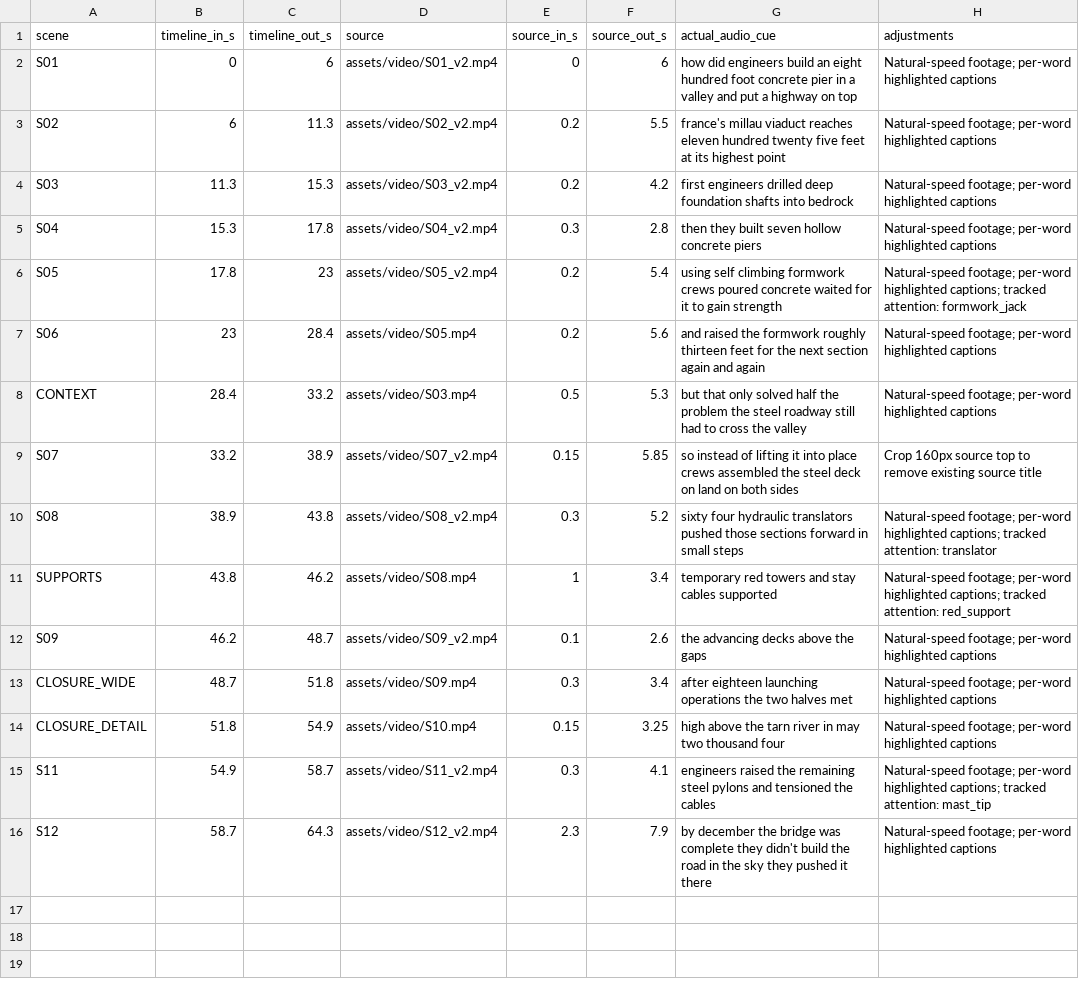
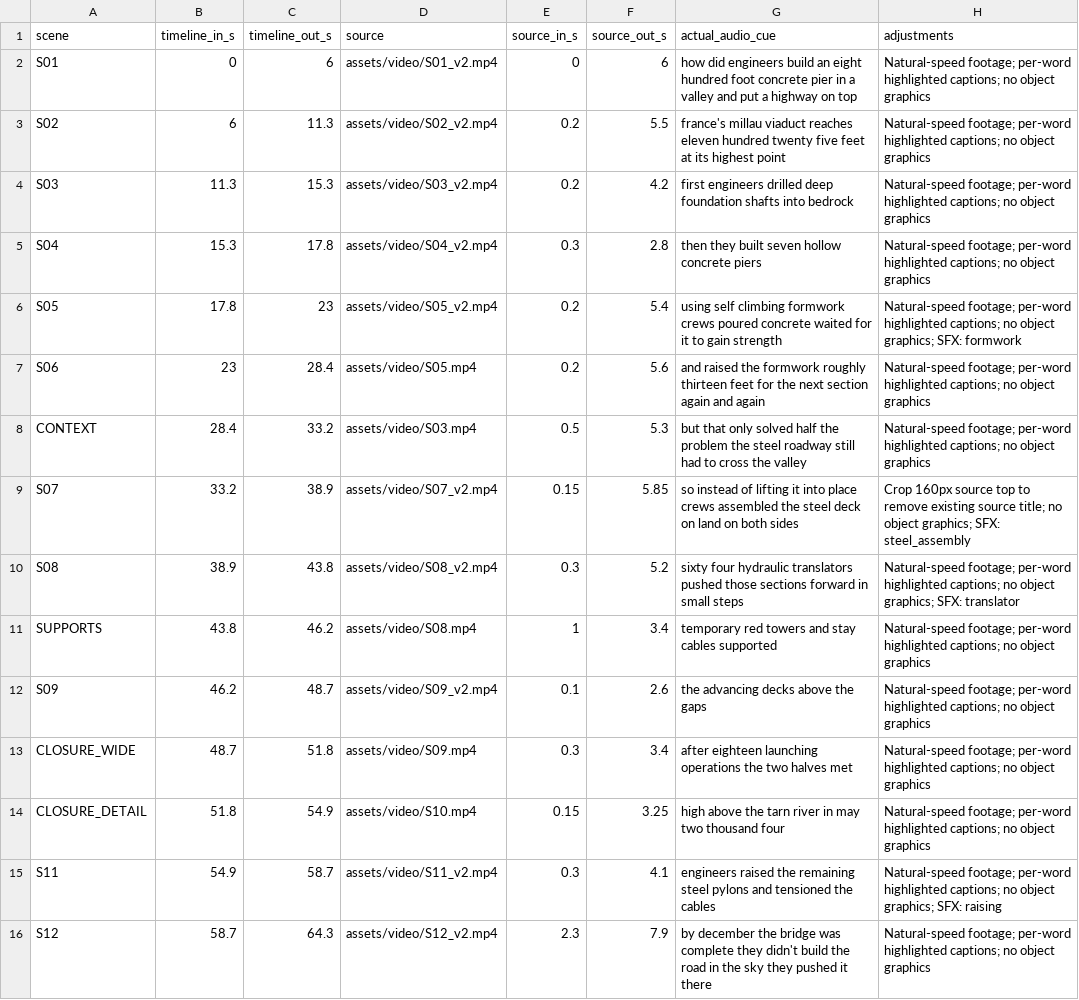
Before and after one commit to alexpranata/RUMY_WHY_VIDEO_003_MILLAU_V2_CODEX, a CSV file: output/reports/timeline_alignment.csv, drawn as a sheet.

Commit message:
Remove object animations and add optional matching source-audio effects

```diff
--- a/output/reports/timeline_alignment.csv
+++ b/output/reports/timeline_alignment.csv
@@ -1,16 +1,16 @@
 scene,timeline_in_s,timeline_out_s,source,source_in_s,source_out_s,actual_audio_cue,adjustments
-S01,0,6,assets/video/S01_v2.mp4,0,6,how did engineers build an eight hundred foot concrete pier in a valley and put a highway on top,Natural-speed footage; per-word highlighted captions
-S02,6,11.3,assets/video/S02_v2.mp4,0.2,5.5,france's millau viaduct reaches eleven hundred twenty five feet at its highest point,Natural-speed footage; per-word highlighted captions
-S03,11.3,15.3,assets/video/S03_v2.mp4,0.2,4.2,first engineers drilled deep foundation shafts into bedrock,Natural-speed footage; per-word highlighted captions
-S04,15.3,17.8,assets/video/S04_v2.mp4,0.3,2.8,then they built seven hollow concrete piers,Natural-speed footage; per-word highlighted captions
-S05,17.8,23,assets/video/S05_v2.mp4,0.2,5.4,using self climbing formwork crews poured concrete waited for it to gain strength,Natural-speed footage; per-word highlighted captions; tracked attention: formwork_jack
-S06,23,28.4,assets/video/S05.mp4,0.2,5.6,and raised the formwork roughly thirteen feet for the next section again and again,Natural-speed footage; per-word highlighted captions
-CONTEXT,28.4,33.2,assets/video/S03.mp4,0.5,5.3,but that only solved half the problem the steel roadway still had to cross the valley,Natural-speed footage; per-word highlighted captions
-S07,33.2,38.9,assets/video/S07_v2.mp4,0.15,5.85,so instead of lifting it into place crews assembled the steel deck on land on both sides,Crop 160px source top to remove existing source title
-S08,38.9,43.8,assets/video/S08_v2.mp4,0.3,5.2,sixty four hydraulic translators pushed those sections forward in small steps,Natural-speed footage; per-word highlighted captions; tracked attention: translator
-SUPPORTS,43.8,46.2,assets/video/S08.mp4,1,3.4,temporary red towers and stay cables supported,Natural-speed footage; per-word highlighted captions; tracked attention: red_support
-S09,46.2,48.7,assets/video/S09_v2.mp4,0.1,2.6,the advancing decks above the gaps,Natural-speed footage; per-word highlighted captions
-CLOSURE_WIDE,48.7,51.8,assets/video/S09.mp4,0.3,3.4,after eighteen launching operations the two halves met,Natural-speed footage; per-word highlighted captions
-CLOSURE_DETAIL,51.8,54.9,assets/video/S10.mp4,0.15,3.25,high above the tarn river in may two thousand four,Natural-speed footage; per-word highlighted captions
-S11,54.9,58.7,assets/video/S11_v2.mp4,0.3,4.1,engineers raised the remaining steel pylons and tensioned the cables,Natural-speed footage; per-word highlighted captions; tracked attention: mast_tip
-S12,58.7,64.3,assets/video/S12_v2.mp4,2.3,7.9,by december the bridge was complete they didn't build the road in the sky they pushed it there,Natural-speed footage; per-word highlighted captions
+S01,0,6,assets/video/S01_v2.mp4,0,6,how did engineers build an eight hundred foot concrete pier in a valley and put a highway on top,Natural-speed footage; per-word highlighted captions; no object graphics
+S02,6,11.3,assets/video/S02_v2.mp4,0.2,5.5,france's millau viaduct reaches eleven hundred twenty five feet at its highest point,Natural-speed footage; per-word highlighted captions; no object graphics
+S03,11.3,15.3,assets/video/S03_v2.mp4,0.2,4.2,first engineers drilled deep foundation shafts into bedrock,Natural-speed footage; per-word highlighted captions; no object graphics
+S04,15.3,17.8,assets/video/S04_v2.mp4,0.3,2.8,then they built seven hollow concrete piers,Natural-speed footage; per-word highlighted captions; no object graphics
+S05,17.8,23,assets/video/S05_v2.mp4,0.2,5.4,using self climbing formwork crews poured concrete waited for it to gain strength,Natural-speed footage; per-word highlighted captions; no object graphics; SFX: formwork
+S06,23,28.4,assets/video/S05.mp4,0.2,5.6,and raised the formwork roughly thirteen feet for the next section again and again,Natural-speed footage; per-word highlighted captions; no object graphics
+CONTEXT,28.4,33.2,assets/video/S03.mp4,0.5,5.3,but that only solved half the problem the steel roadway still had to cross the valley,Natural-speed footage; per-word highlighted captions; no object graphics
+S07,33.2,38.9,assets/video/S07_v2.mp4,0.15,5.85,so instead of lifting it into place crews assembled the steel deck on land on both sides,Crop 160px source top to remove existing source title; no object graphics; SFX: steel_assembly
+S08,38.9,43.8,assets/video/S08_v2.mp4,0.3,5.2,sixty four hydraulic translators pushed those sections forward in small steps,Natural-speed footage; per-word highlighted captions; no object graphics; SFX: translator
+SUPPORTS,43.8,46.2,assets/video/S08.mp4,1,3.4,temporary red towers and stay cables supported,Natural-speed footage; per-word highlighted captions; no object graphics
+S09,46.2,48.7,assets/video/S09_v2.mp4,0.1,2.6,the advancing decks above the gaps,Natural-speed footage; per-word highlighted captions; no object graphics
+CLOSURE_WIDE,48.7,51.8,assets/video/S09.mp4,0.3,3.4,after eighteen launching operations the two halves met,Natural-speed footage; per-word highlighted captions; no object graphics
+CLOSURE_DETAIL,51.8,54.9,assets/video/S10.mp4,0.15,3.25,high above the tarn river in may two thousand four,Natural-speed footage; per-word highlighted captions; no object graphics
+S11,54.9,58.7,assets/video/S11_v2.mp4,0.3,4.1,engineers raised the remaining steel pylons and tensioned the cables,Natural-speed footage; per-word highlighted captions; no object graphics; SFX: raising
+S12,58.7,64.3,assets/video/S12_v2.mp4,2.3,7.9,by december the bridge was complete they didn't build the road in the sky they pushed it there,Natural-speed footage; per-word highlighted captions; no object graphics
```
Also changed, not shown: 23 other files.
